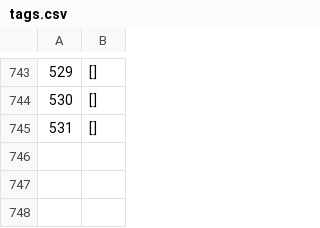
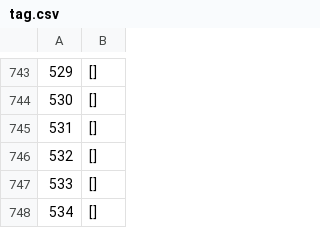
Before and after one commit to Mikanixonable/Mikanixonable.github.io, a CSV file: json/tag.csv (was json/tags.csv), drawn as a sheet; only a part is shown, gaps mark what is left out; the diff names each change by its address in the sheet, - before the commit and + after, or states it on an @@ line.

```diff
--- a/json/tags.csv
+++ b/json/tag.csv
+row 746: 532 | []
+row 747: 533 | []
+row 748: 534 | []
```
Also changed, not shown: json/date.csv, 8 other files.
